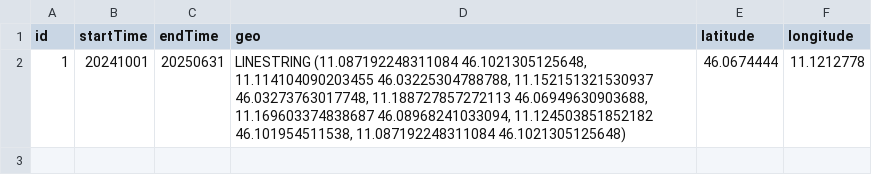
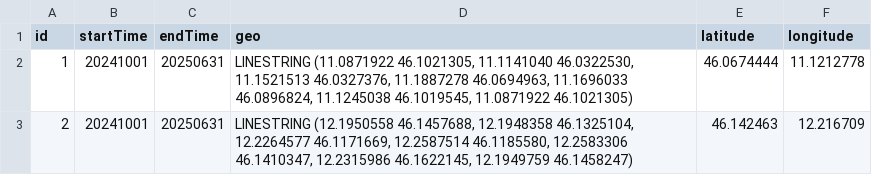
Before and after one commit to NikoMrs/KGE-Trentino-Territory-Transportation, a CSV file: Phase 5 - Entity Definition/Datasets/cleaned datasets/city.csv, drawn as a sheet.

Commit message:
Added city and transportation_systems to Phase 5

```diff
--- a/Phase 5 - Entity Definition/Datasets/cleaned datasets/city.csv
+++ b/Phase 5 - Entity Definition/Datasets/cleaned datasets/city.csv
@@ -1,2 +1,3 @@
 id;startTime;endTime;geo;latitude;longitude
-1;20241001;20250631;"LINESTRING (11.087192248311084 46.1021305125648, 11.114104090203455 46.03225304788788, 11.152151321530937 46.03273763017748, 11.188727857272113 46.06949630903688, 11.169603374838687 46.08968241033094, 11.124503851852182 46.101954511538, 11.087192248311084 46.1021305125648)";46.0674444;11.1212778
+1;20241001;20250631;"LINESTRING (11.0871922 46.1021305, 11.1141040 46.0322530, 11.1521513 46.0327376, 11.1887278 46.0694963, 11.1696033 46.0896824, 11.1245038 46.1019545, 11.0871922 46.1021305)";46.0674444;11.1212778
+2;20241001;20250631;"LINESTRING (12.1950558 46.1457688, 12.1948358 46.1325104, 12.2264577 46.1171669, 12.2587514 46.1185580, 12.2583306 46.1410347, 12.2315986 46.1622145, 12.1949759 46.1458247)";46.142463;12.216709
```
Also changed, not shown: 1 other file.
